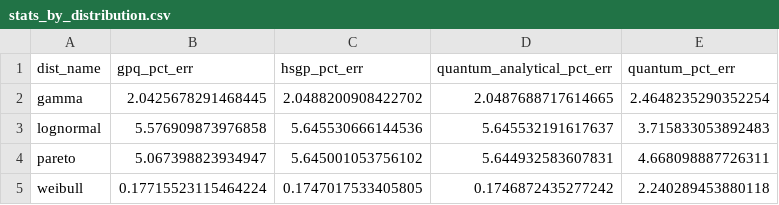
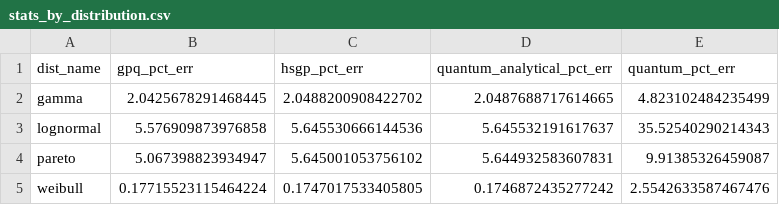
Before and after one commit to valterUo/gaussian_quantum, a CSV file: figures/stats_by_distribution.csv, drawn as a sheet.

```diff
--- a/figures/stats_by_distribution.csv
+++ b/figures/stats_by_distribution.csv
@@ -1,5 +1,5 @@
 dist_name,gpq_pct_err,hsgp_pct_err,quantum_analytical_pct_err,quantum_pct_err
-gamma,2.0425678291468445,2.0488200908422702,2.0487688717614665,2.4648235290352254
-lognormal,5.576909873976858,5.645530666144536,5.645532191617637,3.715833053892483
-pareto,5.067398823934947,5.645001053756102,5.644932583607831,4.668098887726311
-weibull,0.17715523115464224,0.1747017533405805,0.1746872435277242,2.240289453880118
+gamma,2.0425678291468445,2.0488200908422702,2.0487688717614665,4.823102484235499
+lognormal,5.576909873976858,5.645530666144536,5.645532191617637,35.52540290214343
+pareto,5.067398823934947,5.645001053756102,5.644932583607831,9.91385326459087
+weibull,0.17715523115464224,0.1747017533405805,0.1746872435277242,2.5542633587467476
```
Also changed, not shown: figures/stats_by_payoff.csv, figures/stats_errors.csv, 44 other files.
